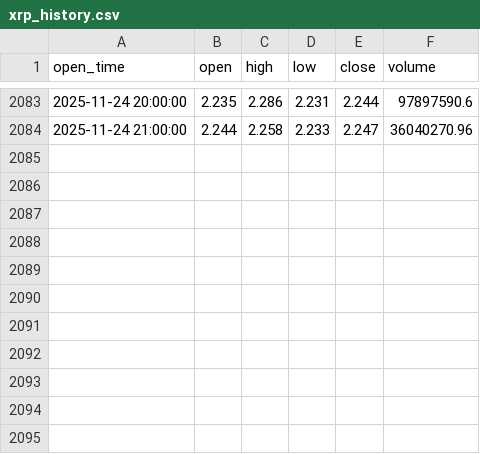
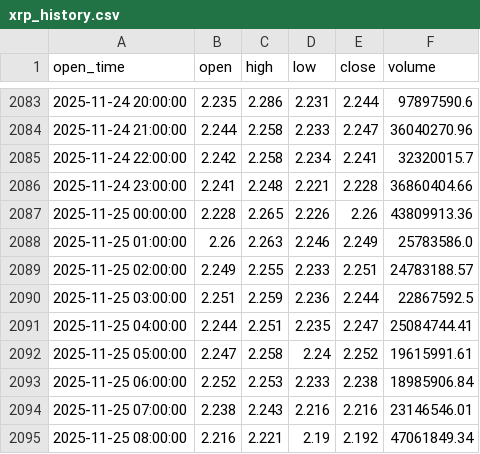
Before and after one commit to punkgenius84/xrp-12hr-bot, a CSV file: xrp_history.csv, drawn as a sheet; only a part is shown, gaps mark what is left out; the diff names each change by its address in the sheet, - before the commit and + after, or states it on an @@ line.

```diff
--- a/xrp_history.csv
+++ b/xrp_history.csv
+row 2085: 2025-11-24 22:00:00 | 2.242 | 2.258 | 2.234 | 2.241 | 32320015.7
+row 2086: 2025-11-24 23:00:00 | 2.241 | 2.248 | 2.221 | 2.228 | 36860404.66
+row 2087: 2025-11-25 00:00:00 | 2.228 | 2.265 | 2.226 | 2.26 | 43809913.36
+row 2088: 2025-11-25 01:00:00 | 2.26 | 2.263 | 2.246 | 2.249 | 25783586.0
+row 2089: 2025-11-25 02:00:00 | 2.249 | 2.255 | 2.233 | 2.251 | 24783188.57
+row 2090: 2025-11-25 03:00:00 | 2.251 | 2.259 | 2.236 | 2.244 | 22867592.5
+row 2091: 2025-11-25 04:00:00 | 2.244 | 2.251 | 2.235 | 2.247 | 25084744.41
+row 2092: 2025-11-25 05:00:00 | 2.247 | 2.258 | 2.24 | 2.252 | 19615991.61
+row 2093: 2025-11-25 06:00:00 | 2.252 | 2.253 | 2.233 | 2.238 | 18985906.84
+row 2094: 2025-11-25 07:00:00 | 2.238 | 2.243 | 2.216 | 2.216 | 23146546.01
+row 2095: 2025-11-25 08:00:00 | 2.216 | 2.221 | 2.19 | 2.192 | 47061849.34
```
